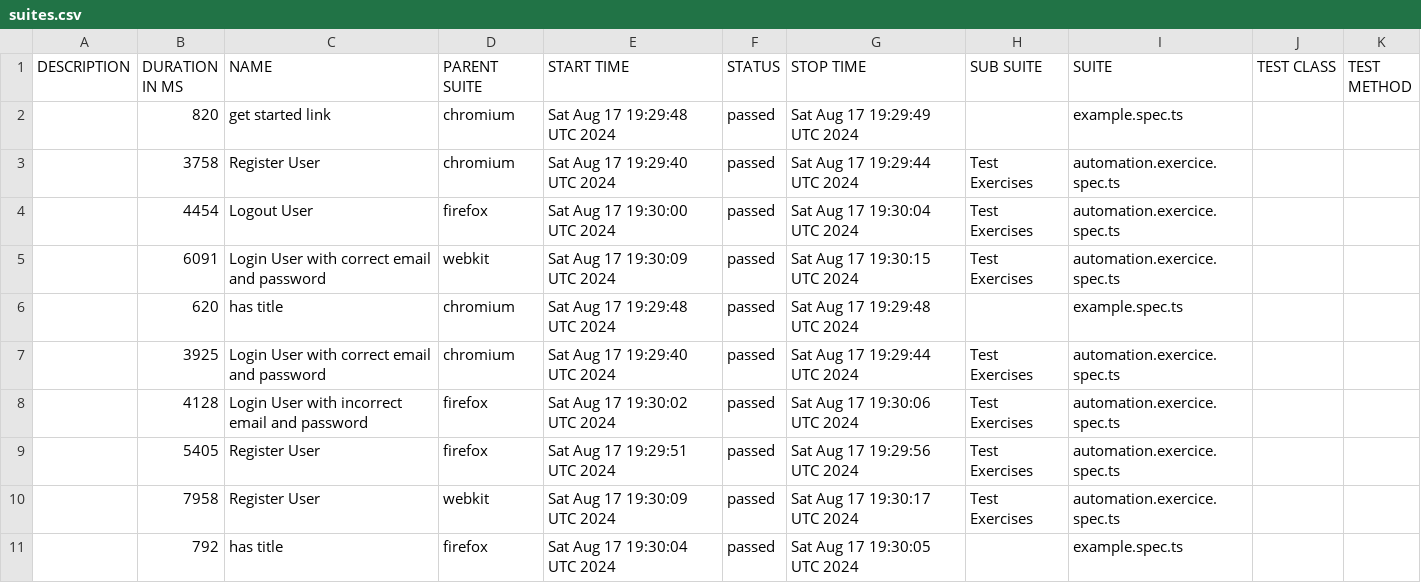
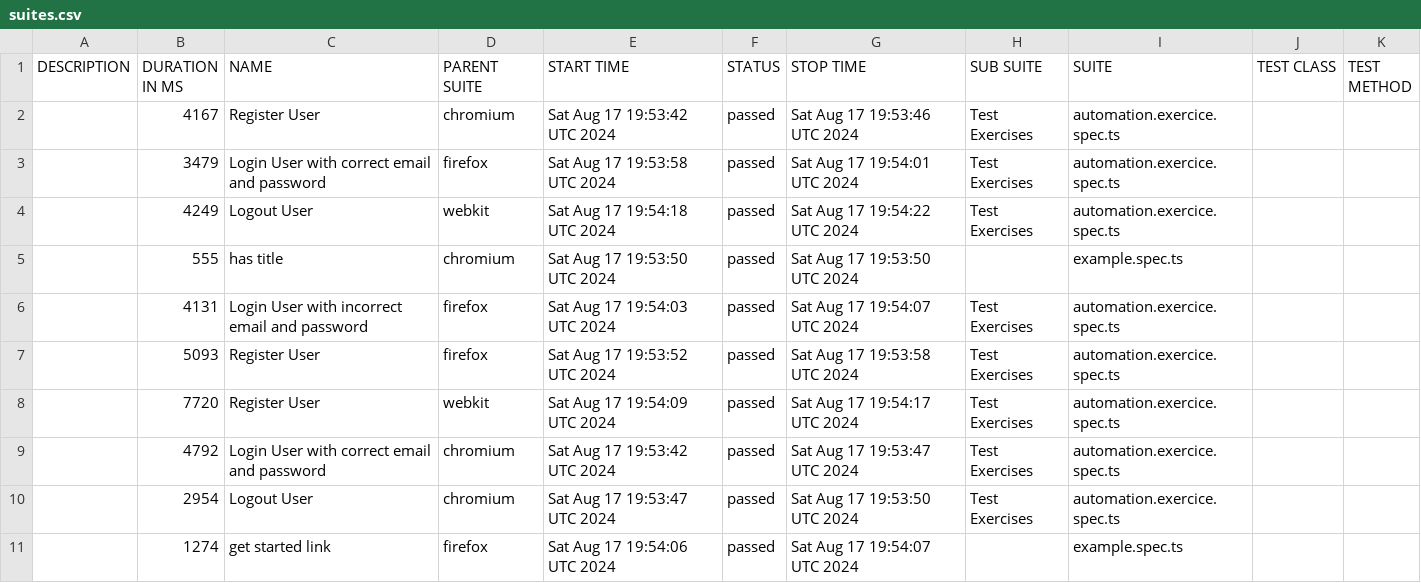
Before and after one commit to mouhamedfs/playwrightExpert, a CSV file: data/suites.csv, drawn as a sheet; only a part is shown; the diff covers the shown part only.

```diff
--- a/data/suites.csv
+++ b/data/suites.csv
@@ -1,11 +1,11 @@
 "DESCRIPTION","DURATION IN MS","NAME","PARENT SUITE","START TIME","STATUS","STOP TIME","SUB SUITE","SUITE","TEST CLASS","TEST METHOD"
-"","820","get started link","chromium","Sat Aug 17 19:29:48 UTC 2024","passed","Sat Aug 17 19:29:49 UTC 2024","","example.spec.ts","",""
-"","3758","Register User","chromium","Sat Aug 17 19:29:40 UTC 2024","passed","Sat Aug 17 19:29:44 UTC 2024","Test Exercises","automation.exercice.spec.ts","",""
-"","4454","Logout User","firefox","Sat Aug 17 19:30:00 UTC 2024","passed","Sat Aug 17 19:30:04 UTC 2024","Test Exercises","automation.exercice.spec.ts","",""
-"","6091","Login User with correct email and password","webkit","Sat Aug 17 19:30:09 UTC 2024","passed","Sat Aug 17 19:30:15 UTC 2024","Test Exercises","automation.exercice.spec.ts","",""
-"","620","has title","chromium","Sat Aug 17 19:29:48 UTC 2024","passed","Sat Aug 17 19:29:48 UTC 2024","","example.spec.ts","",""
-"","3925","Login User with correct email and password","chromium","Sat Aug 17 19:29:40 UTC 2024","passed","Sat Aug 17 19:29:44 UTC 2024","Test Exercises","automation.exercice.spec.ts","",""
-"","4128","Login User with incorrect email and password","firefox","Sat Aug 17 19:30:02 UTC 2024","passed","Sat Aug 17 19:30:06 UTC 2024","Test Exercises","automation.exercice.spec.ts","",""
-"","5405","Register User","firefox","Sat Aug 17 19:29:51 UTC 2024","passed","Sat Aug 17 19:29:56 UTC 2024","Test Exercises","automation.exercice.spec.ts","",""
-"","7958","Register User","webkit","Sat Aug 17 19:30:09 UTC 2024","passed","Sat Aug 17 19:30:17 UTC 2024","Test Exercises","automation.exercice.spec.ts","",""
-"","792","has title","firefox","Sat Aug 17 19:30:04 UTC 2024","passed","Sat Aug 17 19:30:05 UTC 2024","","example.spec.ts","",""
+"","4167","Register User","chromium","Sat Aug 17 19:53:42 UTC 2024","passed","Sat Aug 17 19:53:46 UTC 2024","Test Exercises","automation.exercice.spec.ts","",""
+"","3479","Login User with correct email and password","firefox","Sat Aug 17 19:53:58 UTC 2024","passed","Sat Aug 17 19:54:01 UTC 2024","Test Exercises","automation.exercice.spec.ts","",""
+"","4249","Logout User","webkit","Sat Aug 17 19:54:18 UTC 2024","passed","Sat Aug 17 19:54:22 UTC 2024","Test Exercises","automation.exercice.spec.ts","",""
+"","555","has title","chromium","Sat Aug 17 19:53:50 UTC 2024","passed","Sat Aug 17 19:53:50 UTC 2024","","example.spec.ts","",""
+"","4131","Login User with incorrect email and password","firefox","Sat Aug 17 19:54:03 UTC 2024","passed","Sat Aug 17 19:54:07 UTC 2024","Test Exercises","automation.exercice.spec.ts","",""
+"","5093","Register User","firefox","Sat Aug 17 19:53:52 UTC 2024","passed","Sat Aug 17 19:53:58 UTC 2024","Test Exercises","automation.exercice.spec.ts","",""
+"","7720","Register User","webkit","Sat Aug 17 19:54:09 UTC 2024","passed","Sat Aug 17 19:54:17 UTC 2024","Test Exercises","automation.exercice.spec.ts","",""
+"","4792","Login User with correct email and password","chromium","Sat Aug 17 19:53:42 UTC 2024","passed","Sat Aug 17 19:53:47 UTC 2024","Test Exercises","automation.exercice.spec.ts","",""
+"","2954","Logout User","chromium","Sat Aug 17 19:53:47 UTC 2024","passed","Sat Aug 17 19:53:50 UTC 2024","Test Exercises","automation.exercice.spec.ts","",""
+"","1274","get started link","firefox","Sat Aug 17 19:54:06 UTC 2024","passed","Sat Aug 17 19:54:07 UTC 2024","","example.spec.ts","",""
```
Also changed, not shown: 2 added rows, 2 removed rows and 22 edited cells elsewhere in this file, 56 other files.
